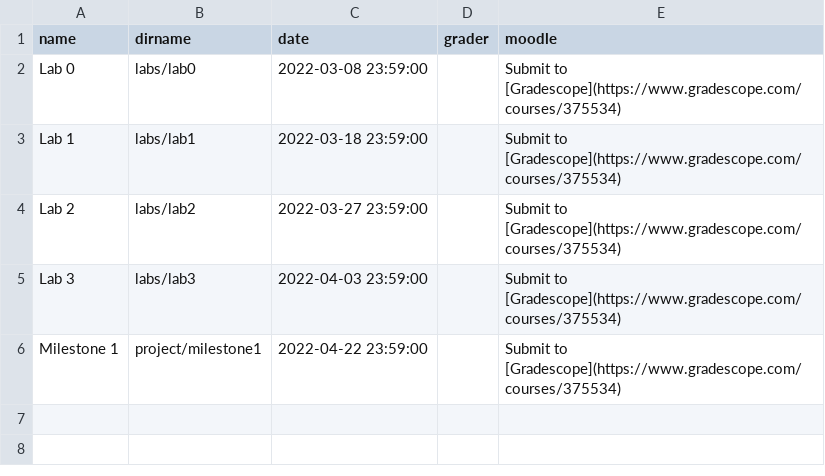
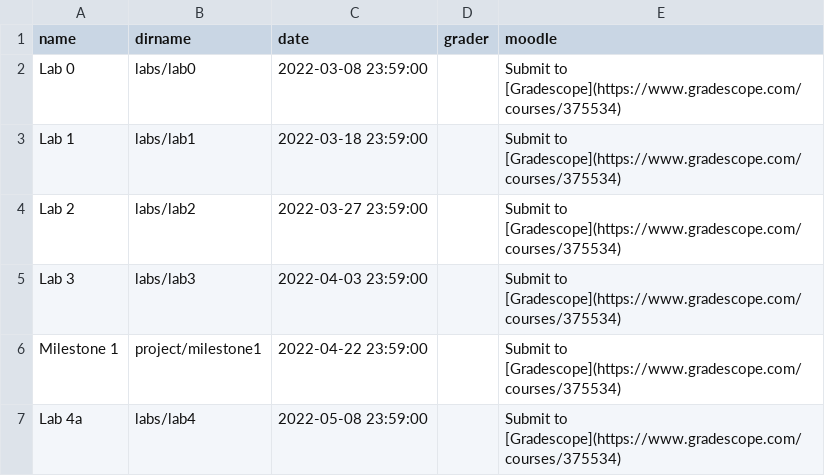
Before and after one commit to rhit-csse490-netsec/netsec-public, a CSV file: _data/assignments.csv, drawn as a sheet.

```diff
--- a/_data/assignments.csv
+++ b/_data/assignments.csv
@@ -6 +6,2 @@ Lab 3,labs/lab3,2022-04-03 23:59:00,,Submit to [Gradescope](https://www.gradesco
 Milestone 1,project/milestone1,2022-04-22 23:59:00,,Submit to [Gradescope](https://www.gradescope.com/courses/375534)
+Lab 4a,labs/lab4,2022-05-08 23:59:00,,Submit to [Gradescope](https://www.gradescope.com/courses/375534)
```
Also changed, not shown: 3 other files.
